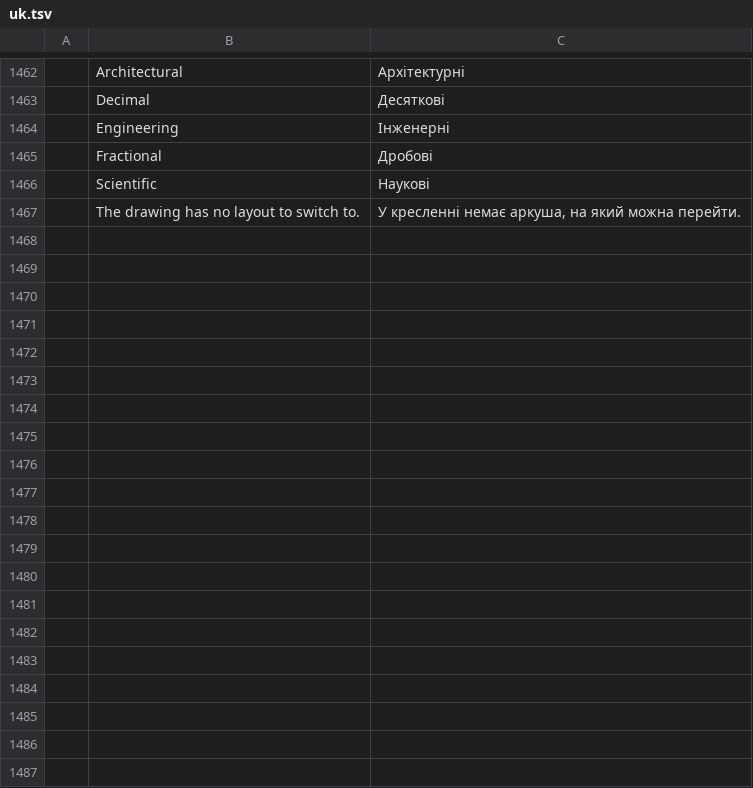
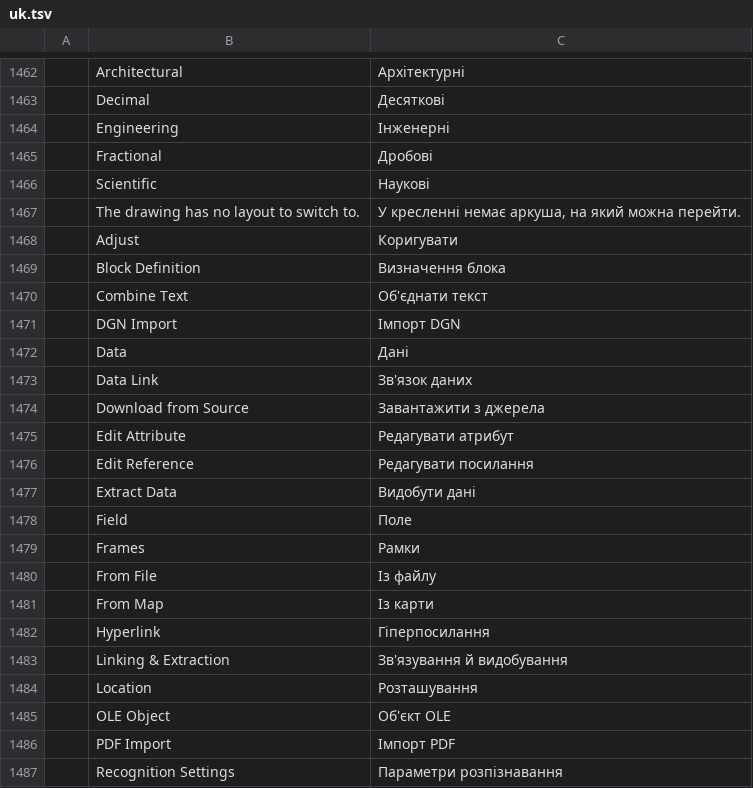
Before and after one commit to KaanAlper/AsenaCAD, a TSV file: crates/ui-egui/src/i18n/uk.tsv, drawn as a sheet; only a part is shown, gaps mark what is left out; the diff covers the shown part only.

Commit message:
feat(ui): Insert ribbon tab
Seven panels in AutoCAD 2026's order with their items, split menus,
slide-outs and the Reference launcher; code-drawn icons for the new tools.
Frames, underlay snap and xref fading controls show AutoCAD's defaults,
disabled until the engine models them. Large labels of two or more words
always take two lines and a large split leaves room for its chevron.

```diff
--- a/crates/ui-egui/src/i18n/uk.tsv
+++ b/crates/ui-egui/src/i18n/uk.tsv
@@ -1467 +1467,21 @@
 	The drawing has no layout to switch to.	У кресленні немає аркуша, на який можна перейти.
+	Adjust	Коригувати
+	Block Definition	Визначення блока
+	Combine Text	Об'єднати текст
+	DGN Import	Імпорт DGN
+	Data	Дані
+	Data Link	Зв'язок даних
+	Download from Source	Завантажити з джерела
+	Edit Attribute	Редагувати атрибут
+	Edit Reference	Редагувати посилання
+	Extract  Data	Видобути  дані
+	Field	Поле
+	Frames	Рамки
+	From File	Із файлу
+	From Map	Із карти
+	Hyperlink	Гіперпосилання
+	Linking & Extraction	Зв'язування й видобування
+	Location	Розташування
+	OLE Object	Об'єкт OLE
+	PDF Import	Імпорт PDF
+	Recognition Settings	Параметри розпізнавання
```
Also changed, not shown: 12 added rows elsewhere in this file, 12 other files.
